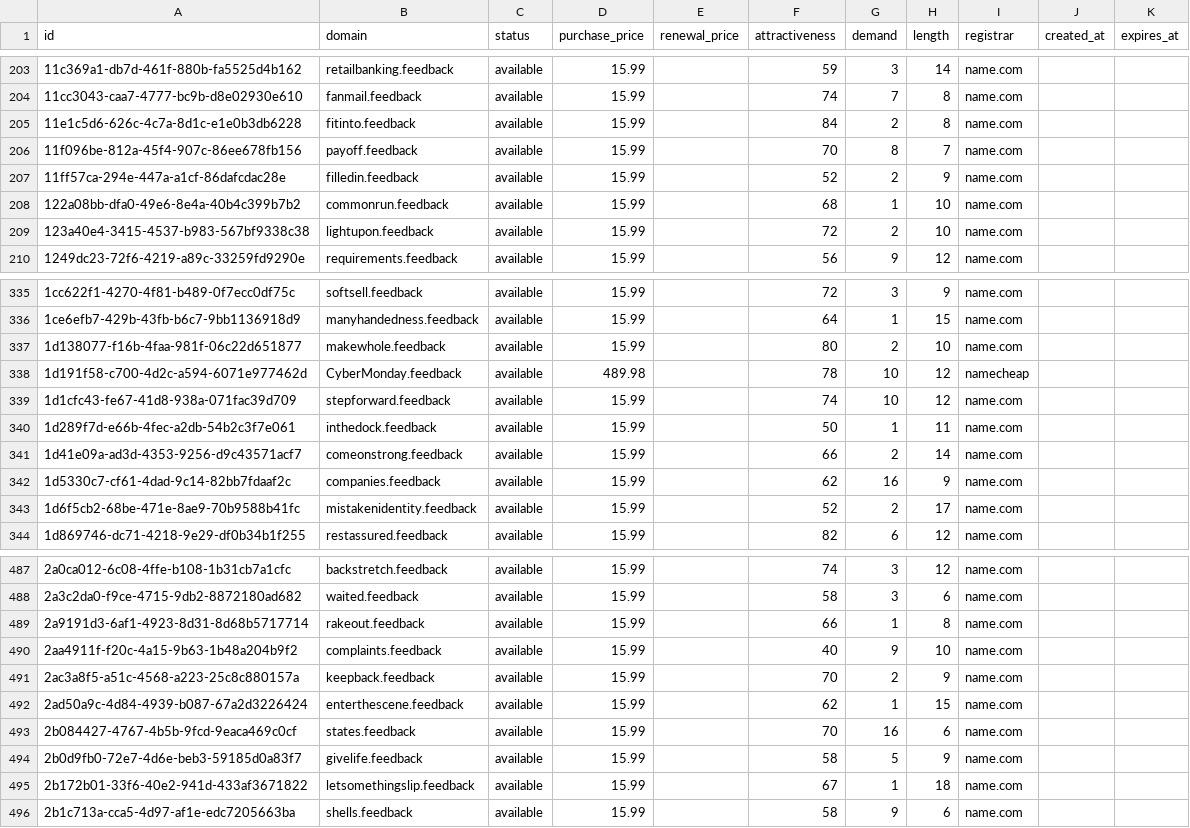
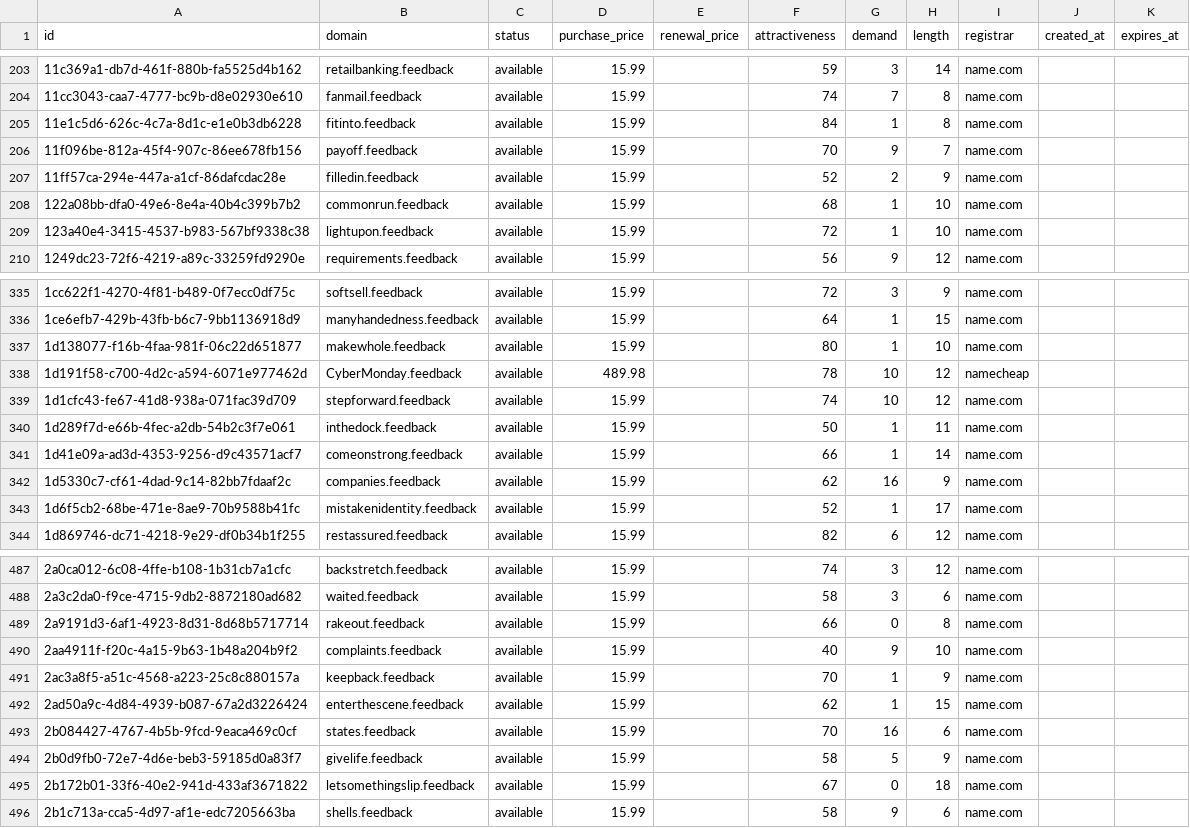
Before and after one commit to UniqueDomains/feedback-oneword-domains, a CSV file: feedback.csv, drawn as a sheet; only a part is shown, gaps mark what is left out; the diff covers the shown part only.

Commit message:
Domains update

```diff
--- a/feedback.csv
+++ b/feedback.csv
@@ -204,7 +204,7 @@ id,domain,status,purchase_price,renewal_price,attractiveness,demand,length,regis
 11cc3043-caa7-4777-bc9b-d8e02930e610,fanmail.feedback,available,15.99,,74,7,8,name.com,,
-11e1c5d6-626c-4c7a-8d1c-e1e0b3db6228,fitinto.feedback,available,15.99,,84,2,8,name.com,,
-11f096be-812a-45f4-907c-86ee678fb156,payoff.feedback,available,15.99,,70,8,7,name.com,,
+11e1c5d6-626c-4c7a-8d1c-e1e0b3db6228,fitinto.feedback,available,15.99,,84,1,8,name.com,,
+11f096be-812a-45f4-907c-86ee678fb156,payoff.feedback,available,15.99,,70,9,7,name.com,,
 11ff57ca-294e-447a-a1cf-86dafcdac28e,filledin.feedback,available,15.99,,52,2,9,name.com,,
 122a08bb-dfa0-49e6-8e4a-40b4c399b7b2,commonrun.feedback,available,15.99,,68,1,10,name.com,,
-123a40e4-3415-4537-b983-567bf9338c38,lightupon.feedback,available,15.99,,72,2,10,name.com,,
+123a40e4-3415-4537-b983-567bf9338c38,lightupon.feedback,available,15.99,,72,1,10,name.com,,
 1249dc23-72f6-4219-a89c-33259fd9290e,requirements.feedback,available,15.99,,56,9,12,name.com,,
@@ -336,3 +336,3 @@ id,domain,status,purchase_price,renewal_price,attractiveness,demand,length,regis
 1ce6efb7-429b-43fb-b6c7-9bb1136918d9,manyhandedness.feedback,available,15.99,,64,1,15,name.com,,
-1d138077-f16b-4faa-981f-06c22d651877,makewhole.feedback,available,15.99,,80,2,10,name.com,,
+1d138077-f16b-4faa-981f-06c22d651877,makewhole.feedback,available,15.99,,80,1,10,name.com,,
 1d191f58-c700-4d2c-a594-6071e977462d,CyberMonday.feedback,available,489.98,,78,10,12,namecheap,,
@@ -340,5 +340,5 @@ id,domain,status,purchase_price,renewal_price,attractiveness,demand,length,regis
 1d289f7d-e66b-4fec-a2db-54b2c3f7e061,inthedock.feedback,available,15.99,,50,1,11,name.com,,
-1d41e09a-ad3d-4353-9256-d9c43571acf7,comeonstrong.feedback,available,15.99,,66,2,14,name.com,,
+1d41e09a-ad3d-4353-9256-d9c43571acf7,comeonstrong.feedback,available,15.99,,66,1,14,name.com,,
 1d5330c7-cf61-4dad-9c14-82bb7fdaaf2c,companies.feedback,available,15.99,,62,16,9,name.com,,
-1d6f5cb2-68be-471e-8ae9-70b9588b41fc,mistakenidentity.feedback,available,15.99,,52,2,17,name.com,,
+1d6f5cb2-68be-471e-8ae9-70b9588b41fc,mistakenidentity.feedback,available,15.99,,52,1,17,name.com,,
 1d869746-dc71-4218-9e29-df0b34b1f255,restassured.feedback,available,15.99,,82,6,12,name.com,,
@@ -488,5 +488,5 @@ id,domain,status,purchase_price,renewal_price,attractiveness,demand,length,regis
 2a3c2da0-f9ce-4715-9db2-8872180ad682,waited.feedback,available,15.99,,58,3,6,name.com,,
-2a9191d3-6af1-4923-8d31-8d68b5717714,rakeout.feedback,available,15.99,,66,1,8,name.com,,
+2a9191d3-6af1-4923-8d31-8d68b5717714,rakeout.feedback,available,15.99,,66,0,8,name.com,,
 2aa4911f-f20c-4a15-9b63-1b48a204b9f2,complaints.feedback,available,15.99,,40,9,10,name.com,,
-2ac3a8f5-a51c-4568-a223-25c8c880157a,keepback.feedback,available,15.99,,70,2,9,name.com,,
+2ac3a8f5-a51c-4568-a223-25c8c880157a,keepback.feedback,available,15.99,,70,1,9,name.com,,
 2ad50a9c-4d84-4939-b087-67a2d3226424,enterthescene.feedback,available,15.99,,62,1,15,name.com,,
@@ -494,3 +494,3 @@ id,domain,status,purchase_price,renewal_price,attractiveness,demand,length,regis
 2b0d9fb0-72e7-4d6e-beb3-59185d0a83f7,givelife.feedback,available,15.99,,58,5,9,name.com,,
-2b172b01-33f6-40e2-941d-433af3671822,letsomethingslip.feedback,available,15.99,,67,1,18,name.com,,
+2b172b01-33f6-40e2-941d-433af3671822,letsomethingslip.feedback,available,15.99,,67,0,18,name.com,,
 2b1c713a-cca5-4d97-af1e-edc7205663ba,shells.feedback,available,15.99,,58,9,6,name.com,,
```
Also changed, not shown: 47 edited cells elsewhere in this file, 4 other files.
